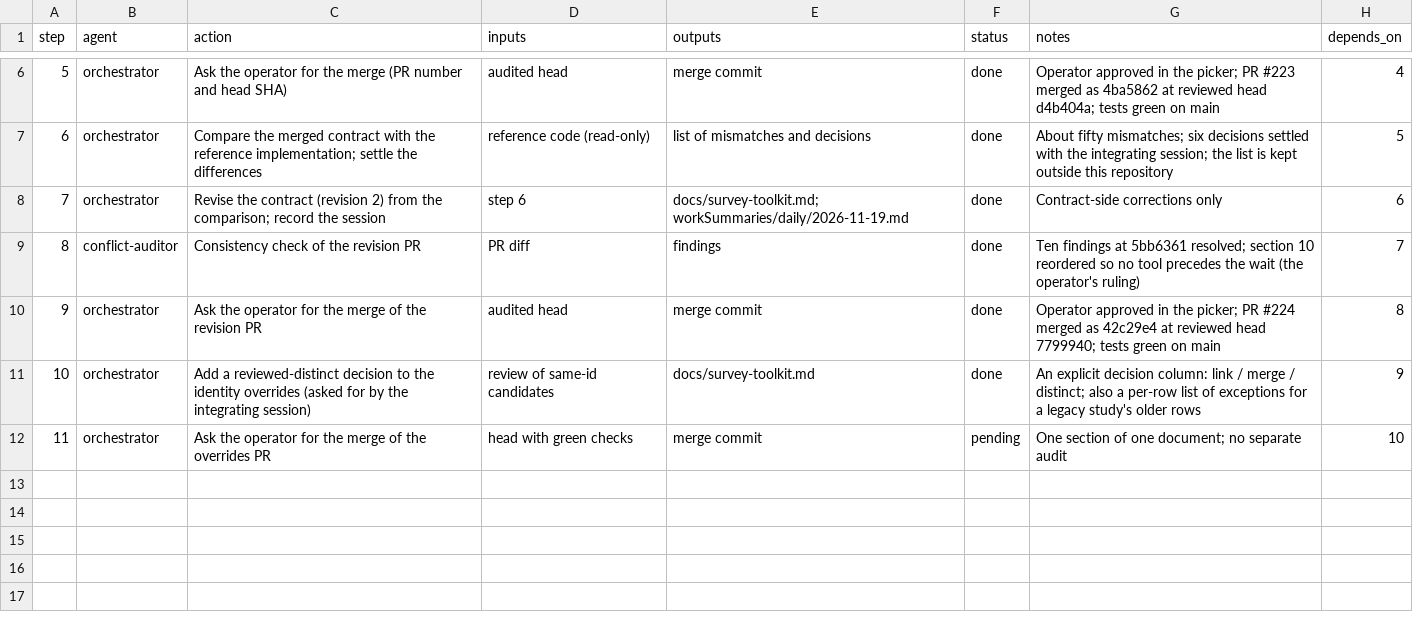
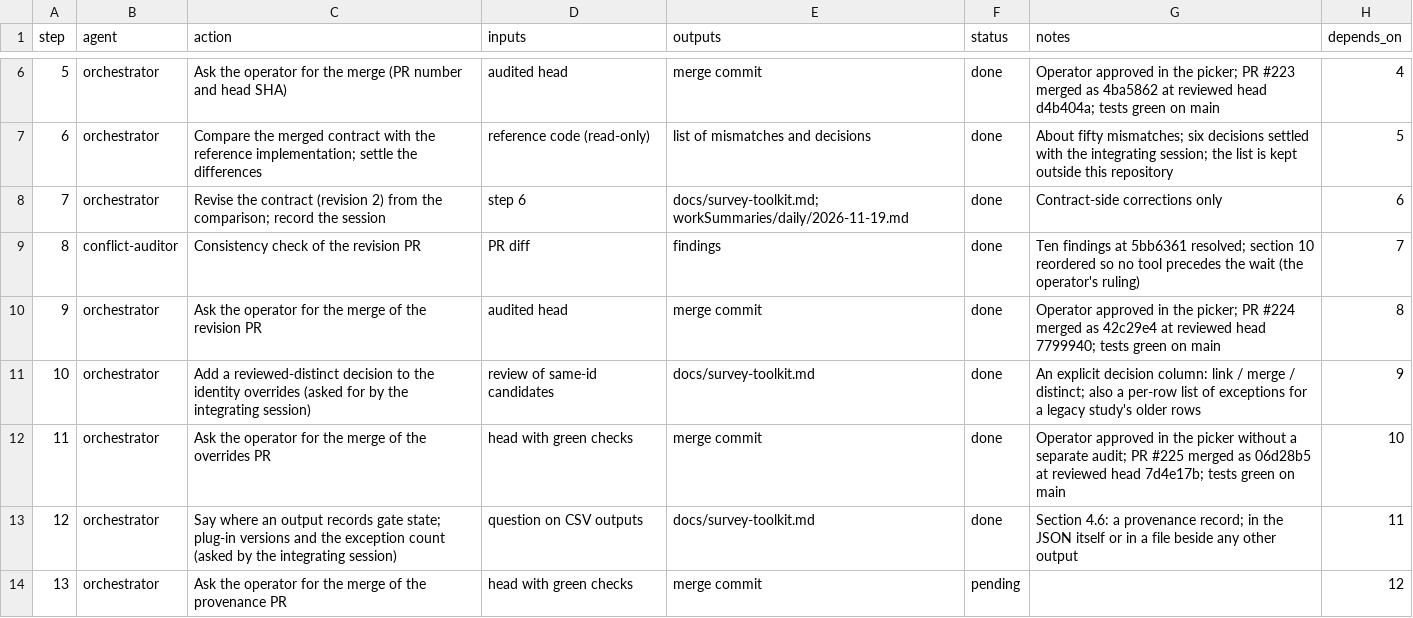
Before and after one commit to jlcatonjr/researchteam, a CSV file: references/plans/survey-toolkit-2026-11-19.steps.csv, drawn as a sheet; only a part is shown, gaps mark what is left out.

```diff
--- a/references/plans/survey-toolkit-2026-11-19.steps.csv
+++ b/references/plans/survey-toolkit-2026-11-19.steps.csv
@@ -11,2 +11,4 @@ step,agent,action,inputs,outputs,status,notes,depends_on
 10,orchestrator,Add a reviewed-distinct decision to the identity overrides (asked for by the integrating session),review of same-id candidates,docs/survey-toolkit.md,done,An explicit decision column: link / merge / distinct; also a per-row list of exceptions for a legacy study's older rows,9
-11,orchestrator,Ask the operator for the merge of the overrides PR,head with green checks,merge commit,pending,One section of one document; no separate audit,10
+11,orchestrator,Ask the operator for the merge of the overrides PR,head with green checks,merge commit,done,Operator approved in the picker without a separate audit; PR #225 merged as 06d28b5 at reviewed head 7d4e17b; tests green on main,10
+12,orchestrator,Say where an output records gate state; plug-in versions and the exception count (asked by the integrating session),question on CSV outputs,docs/survey-toolkit.md,done,Section 4.6: a provenance record; in the JSON itself or in a file beside any other output,11
+13,orchestrator,Ask the operator for the merge of the provenance PR,head with green checks,merge commit,pending,,12
```
Also changed, not shown: 1 other file.
